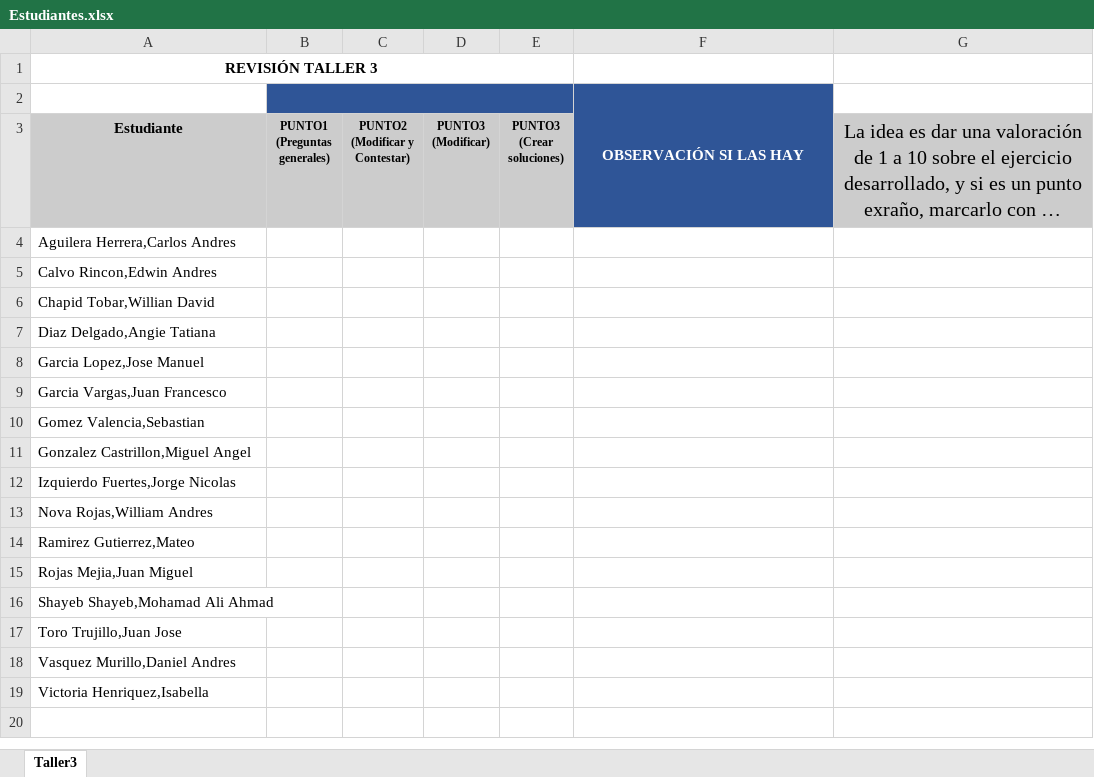
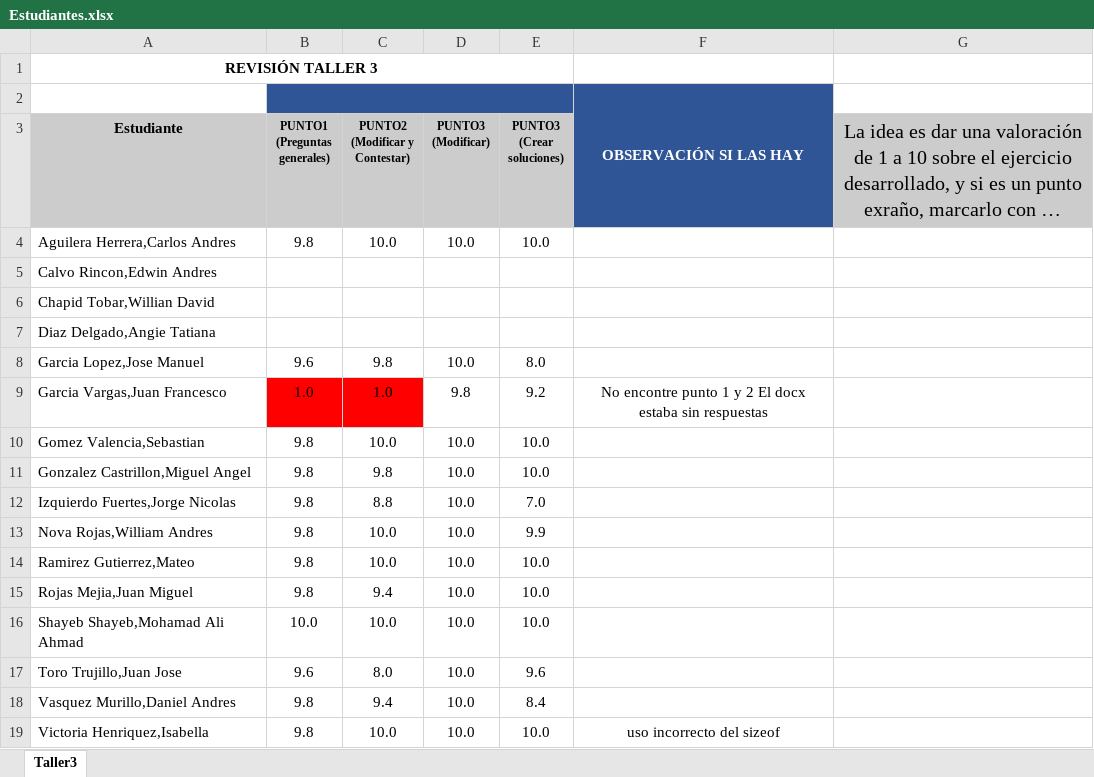
Before and after one commit to zalonore/revisionTrabajos, an Excel workbook: MONITOR/2021-2/Taller1/Estudiantes.xlsx, sheet Taller3, drawn as a sheet; long unchanged cells end in …; values as stored, in another font and other column widths than the file's, no borders; charts and pictures not drawn; the diff names each change by its address in the sheet, - before the commit and + after, or states it on an @@ line.

Commit message:
actualiza notas estudiantes

```diff
--- a/MONITOR/2021-2/Taller1/Estudiantes.xlsx (sheet Taller3)
+++ b/MONITOR/2021-2/Taller1/Estudiantes.xlsx (sheet Taller3)
-B4 (PUNTO1 (Preguntas generales)): (empty)
+B4 (PUNTO1 (Preguntas generales)): 9.8
-C4 (PUNTO2 (Modificar y Contestar)): (empty)
+C4 (PUNTO2 (Modificar y Contestar)): 10.0
-D4 (PUNTO3 (Modificar)): (empty)
+D4 (PUNTO3 (Modificar)): 10.0
-E4 (PUNTO3 (Crear soluciones)): (empty)
+E4 (PUNTO3 (Crear soluciones)): 10.0
-B8 (PUNTO1 (Preguntas generales)): (empty)
+B8 (PUNTO1 (Preguntas generales)): 9.6
-C8 (PUNTO2 (Modificar y Contestar)): (empty)
+C8 (PUNTO2 (Modificar y Contestar)): 9.8
-D8 (PUNTO3 (Modificar)): (empty)
+D8 (PUNTO3 (Modificar)): 10.0
-E8 (PUNTO3 (Crear soluciones)): (empty)
+E8 (PUNTO3 (Crear soluciones)): 8.0
-B9 (PUNTO1 (Preguntas generales)): (empty)
+B9 (PUNTO1 (Preguntas generales)): 1.0
-B9:C9 fill: none
+B9:C9 fill: #FF0000
-C9 (PUNTO2 (Modificar y Contestar)): (empty)
+C9 (PUNTO2 (Modificar y Contestar)): 1.0
-D9 (PUNTO3 (Modificar)): (empty)
+D9 (PUNTO3 (Modificar)): 9.8
-E9 (PUNTO3 (Crear soluciones)): (empty)
+E9 (PUNTO3 (Crear soluciones)): 9.2
-F9: (empty)
+F9: No encontre punto 1 y 2 El docx estaba sin respuestas
-B10:B15 (PUNTO1 (Preguntas generales)): (empty)
+B10:B15 (PUNTO1 (Preguntas generales)): 9.8
-C10 (PUNTO2 (Modificar y Contestar)): (empty)
+C10 (PUNTO2 (Modificar y Contestar)): 10.0
-D10:D19 (PUNTO3 (Modificar)): (empty)
+D10:D19 (PUNTO3 (Modificar)): 10.0
-E10:E11 (PUNTO3 (Crear soluciones)): (empty)
+E10:E11 (PUNTO3 (Crear soluciones)): 10.0
-C11 (PUNTO2 (Modificar y Contestar)): (empty)
+C11 (PUNTO2 (Modificar y Contestar)): 9.8
-C12 (PUNTO2 (Modificar y Contestar)): (empty)
+C12 (PUNTO2 (Modificar y Contestar)): 8.8
-E12 (PUNTO3 (Crear soluciones)): (empty)
+E12 (PUNTO3 (Crear soluciones)): 7.0
-C13:C14 (PUNTO2 (Modificar y Contestar)): (empty)
+C13:C14 (PUNTO2 (Modificar y Contestar)): 10.0
-E13 (PUNTO3 (Crear soluciones)): (empty)
+E13 (PUNTO3 (Crear soluciones)): 9.9
-E14:E16 (PUNTO3 (Crear soluciones)): (empty)
+E14:E16 (PUNTO3 (Crear soluciones)): 10.0
-C15 (PUNTO2 (Modificar y Contestar)): (empty)
+C15 (PUNTO2 (Modificar y Contestar)): 9.4
-B16 (PUNTO1 (Preguntas generales)): (empty)
+B16 (PUNTO1 (Preguntas generales)): 10.0
-C16 (PUNTO2 (Modificar y Contestar)): (empty)
+C16 (PUNTO2 (Modificar y Contestar)): 10.0
-B17 (PUNTO1 (Preguntas generales)): (empty)
+B17 (PUNTO1 (Preguntas generales)): 9.6
-C17 (PUNTO2 (Modificar y Contestar)): (empty)
+C17 (PUNTO2 (Modificar y Contestar)): 8.0
-E17 (PUNTO3 (Crear soluciones)): (empty)
+E17 (PUNTO3 (Crear soluciones)): 9.6
-B18:B19 (PUNTO1 (Preguntas generales)): (empty)
+B18:B19 (PUNTO1 (Preguntas generales)): 9.8
-C18 (PUNTO2 (Modificar y Contestar)): (empty)
+C18 (PUNTO2 (Modificar y Contestar)): 9.4
-E18 (PUNTO3 (Crear soluciones)): (empty)
+E18 (PUNTO3 (Crear soluciones)): 8.4
-C19 (PUNTO2 (Modificar y Contestar)): (empty)
+C19 (PUNTO2 (Modificar y Contestar)): 10.0
-E19 (PUNTO3 (Crear soluciones)): (empty)
+E19 (PUNTO3 (Crear soluciones)): 10.0
-F19: (empty)
+F19: uso incorrecto del sizeof
```
